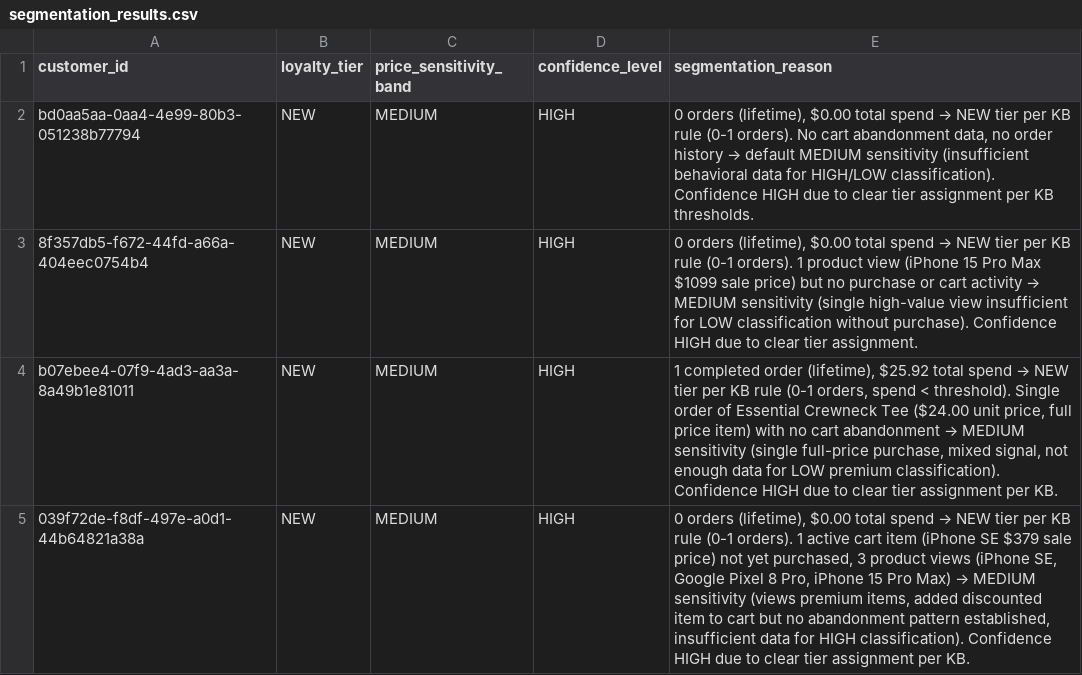
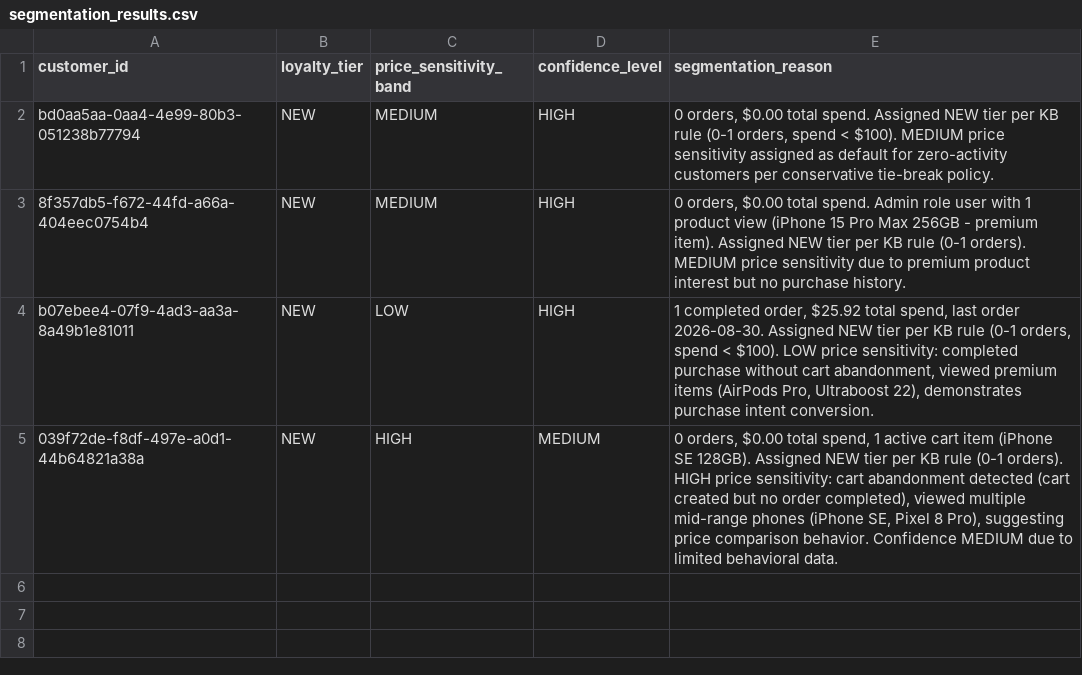
Before and after one commit to thiruveedhulaMANAS/testing_folder, a CSV file: Segmentation/segmentation_results.csv, drawn as a sheet.

Commit message:
Update segmentation_results.csv

```diff
--- a/Segmentation/segmentation_results.csv
+++ b/Segmentation/segmentation_results.csv
@@ -1,5 +1,5 @@
 customer_id,loyalty_tier,price_sensitivity_band,confidence_level,segmentation_reason
-bd0aa5aa-0aa4-4e99-80b3-051238b77794,NEW,MEDIUM,HIGH,"0 orders (lifetime), $0.00 total spend → NEW tier per KB rule (0-1 orders). No cart abandonment data, no order history → default MEDIUM sensitivity (insufficient behavioral data for HIGH/LOW classification). Confidence HIGH due to clear tier assignment per KB thresholds."
-8f357db5-f672-44fd-a66a-404eec0754b4,NEW,MEDIUM,HIGH,"0 orders (lifetime), $0.00 total spend → NEW tier per KB rule (0-1 orders). 1 product view (iPhone 15 Pro Max $1099 sale price) but no purchase or cart activity → MEDIUM sensitivity (single high-value view insufficient for LOW classification without purchase). Confidence HIGH due to clear tier assignment."
-b07ebee4-07f9-4ad3-aa3a-8a49b1e81011,NEW,MEDIUM,HIGH,"1 completed order (lifetime), $25.92 total spend → NEW tier per KB rule (0-1 orders, spend < threshold). Single order of Essential Crewneck Tee ($24.00 unit price, full price item) with no cart abandonment → MEDIUM sensitivity (single full-price purchase, mixed signal, not enough data for LOW premium classification). Confidence HIGH due to clear tier assignment per KB."
-039f72de-f8df-497e-a0d1-44b64821a38a,NEW,MEDIUM,HIGH,"0 orders (lifetime), $0.00 total spend → NEW tier per KB rule (0-1 orders). 1 active cart item (iPhone SE $379 sale price) not yet purchased, 3 product views (iPhone SE, Google Pixel 8 Pro, iPhone 15 Pro Max) → MEDIUM sensitivity (views premium items, added discounted item to cart but no abandonment pattern established, insufficient data for HIGH classification). Confidence HIGH due to clear tier assignment per KB."
+bd0aa5aa-0aa4-4e99-80b3-051238b77794,NEW,MEDIUM,HIGH,"0 orders, $0.00 total spend. Assigned NEW tier per KB rule (0-1 orders, spend < $100). MEDIUM price sensitivity assigned as default for zero-activity customers per conservative tie-break policy."
+8f357db5-f672-44fd-a66a-404eec0754b4,NEW,MEDIUM,HIGH,"0 orders, $0.00 total spend. Admin role user with 1 product view (iPhone 15 Pro Max 256GB - premium item). Assigned NEW tier per KB rule (0-1 orders). MEDIUM price sensitivity due to premium product interest but no purchase history."
+b07ebee4-07f9-4ad3-aa3a-8a49b1e81011,NEW,LOW,HIGH,"1 completed order, $25.92 total spend, last order 2026-08-30. Assigned NEW tier per KB rule (0-1 orders, spend < $100). LOW price sensitivity: completed purchase without cart abandonment, viewed premium items (AirPods Pro, Ultraboost 22), demonstrates purchase intent conversion."
+039f72de-f8df-497e-a0d1-44b64821a38a,NEW,HIGH,MEDIUM,"0 orders, $0.00 total spend, 1 active cart item (iPhone SE 128GB). Assigned NEW tier per KB rule (0-1 orders). HIGH price sensitivity: cart abandonment detected (cart created but no order completed), viewed multiple mid-range phones (iPhone SE, Pixel 8 Pro), suggesting price comparison behavior. Confidence MEDIUM due to limited behavioral data."
```
